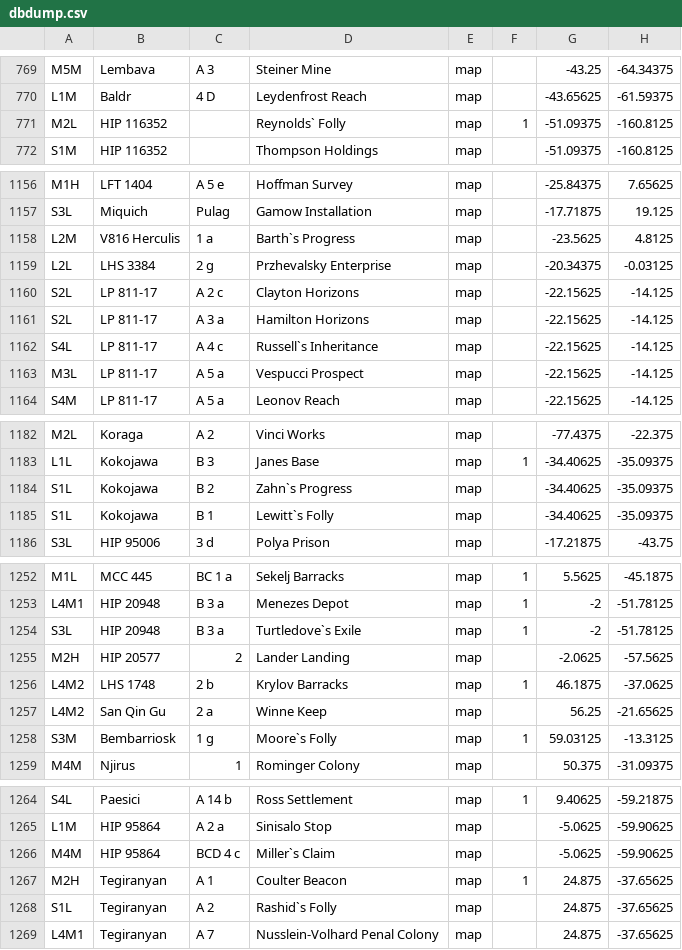
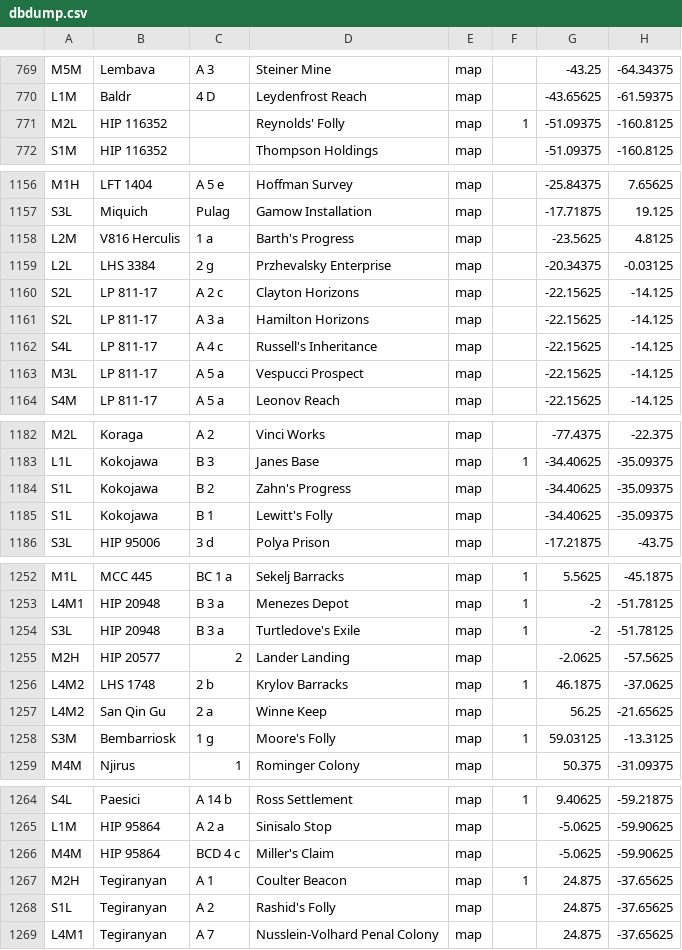
Before and after one commit to neotron/EDPathFinder, a CSV file: resources/dbdump.csv, drawn as a sheet; only a part is shown, gaps mark what is left out; the diff covers the shown part only; the diff names each change by its address in the sheet, - before the commit and + after, or states it on an @@ line.

```diff
--- a/resources/dbdump.csv
+++ b/resources/dbdump.csv
-D771: Reynolds` Folly
+D771: Reynolds' Folly
-D1158: Barth`s Progress
+D1158: Barth's Progress
-D1162: Russell`s Inheritance
+D1162: Russell's Inheritance
-D1184: Zahn`s Progress
+D1184: Zahn's Progress
-D1185: Lewitt`s Folly
+D1185: Lewitt's Folly
-D1254: Turtledove`s Exile
+D1254: Turtledove's Exile
-D1258: Moore`s Folly
+D1258: Moore's Folly
-D1266: Miller`s Claim
+D1266: Miller's Claim
-D1268: Rashid`s Folly
+D1268: Rashid's Folly
```
Also changed, not shown: 1 removed row and 19 edited cells elsewhere in this file, 11 other files.
